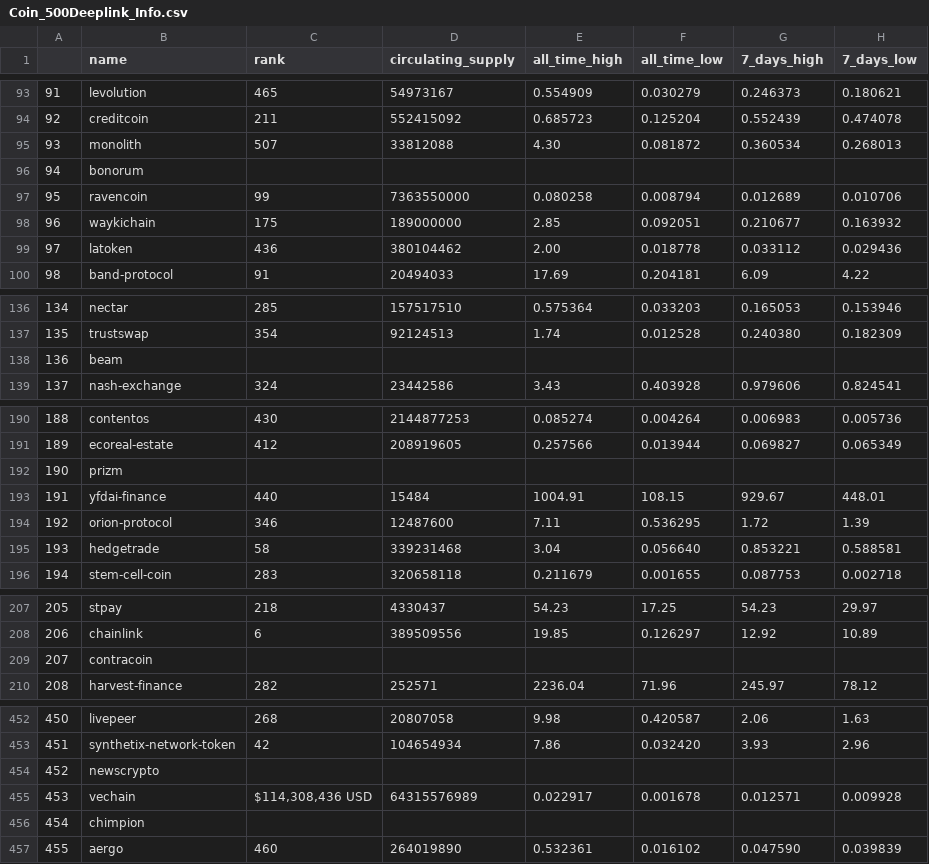
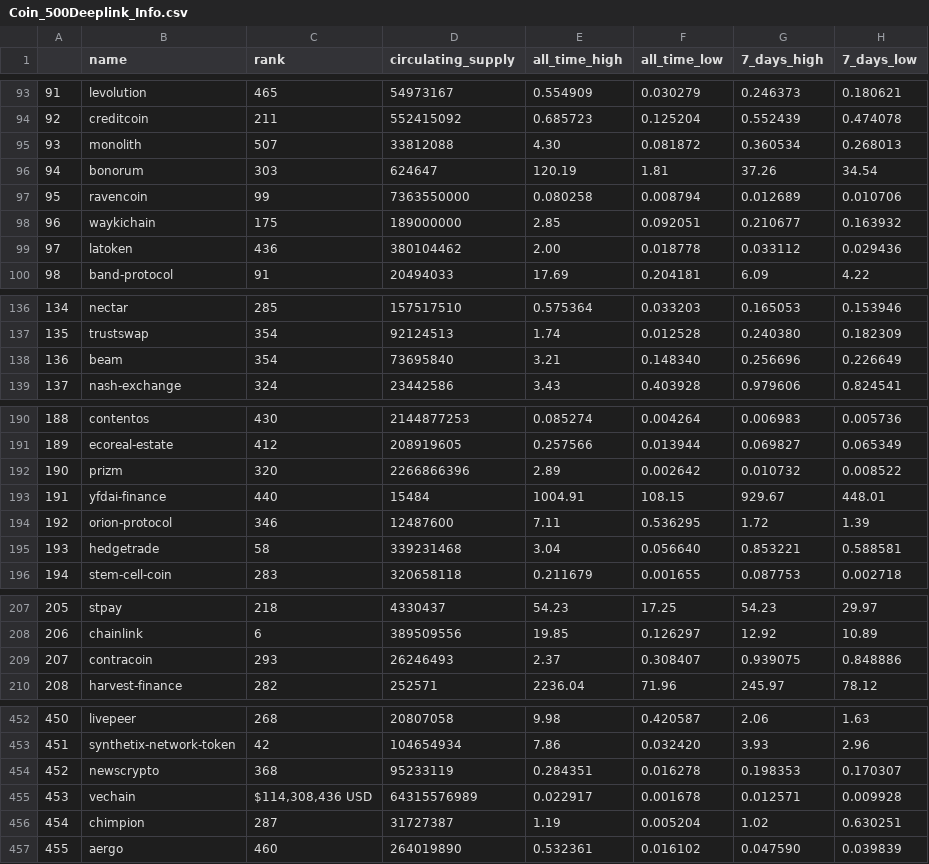
Before and after one commit to yhao21/ECON498_midterm, a CSV file: Coin_500Deeplink_Info.csv, drawn as a sheet; only a part is shown, gaps mark what is left out; the diff covers the shown part only.

```diff
--- a/Coin_500Deeplink_Info.csv
+++ b/Coin_500Deeplink_Info.csv
@@ -95,3 +95,3 @@
 93,monolith,507,33812088,4.30,0.081872,0.360534 ,0.268013
-94,bonorum,,,,,,
+94,bonorum,303,624647,120.19,1.81,37.26 ,34.54
 95,ravencoin,99,7363550000,0.080258,0.008794,0.012689 ,0.010706
@@ -137,3 +137,3 @@
 135,trustswap,354,92124513,1.74,0.012528,0.240380 ,0.182309
-136,beam,,,,,,
+136,beam,354,73695840,3.21,0.148340,0.256696 ,0.226649
 137,nash-exchange,324,23442586,3.43,0.403928,0.979606 ,0.824541
@@ -191,3 +191,3 @@
 189,ecoreal-estate,412,208919605,0.257566,0.013944,0.069827 ,0.065349
-190,prizm,,,,,,
+190,prizm,320,2266866396,2.89,0.002642,0.010732 ,0.008522
 191,yfdai-finance,440,15484,1004.91,108.15,929.67 ,448.01
@@ -208,3 +208,3 @@
 206,chainlink,6,389509556,19.85,0.126297,12.92 ,10.89
-207,contracoin,,,,,,
+207,contracoin,293,26246493,2.37,0.308407,0.939075 ,0.848886
 208,harvest-finance,282,252571,2236.04,71.96,245.97 ,78.12
@@ -453,5 +453,5 @@
 451,synthetix-network-token,42,104654934,7.86,0.032420,3.93 ,2.96
-452,newscrypto,,,,,,
+452,newscrypto,368,95233119,0.284351,0.016278,0.198353 ,0.170307
 453,vechain,"$114,308,436 USD",64315576989,0.022917,0.001678,0.012571,0.009928
-454,chimpion,,,,,,
+454,chimpion,287,31727387,1.19,0.005204,1.02 ,0.630251
 455,aergo,460,264019890,0.532361,0.016102,0.047590 ,0.039839
```
Also changed, not shown: 84 edited cells elsewhere in this file, Error_Log.csv, 3 other files.
